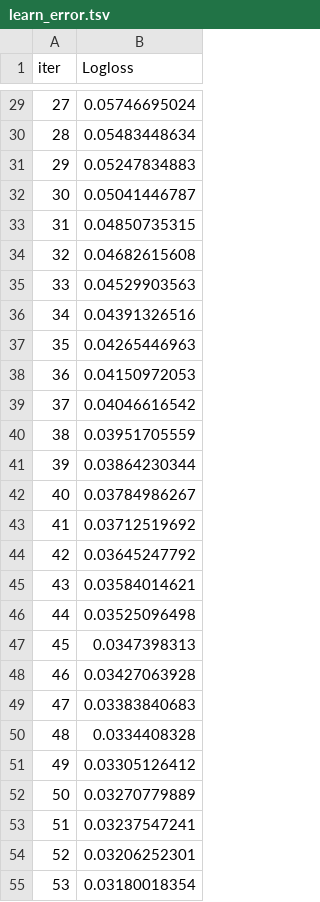
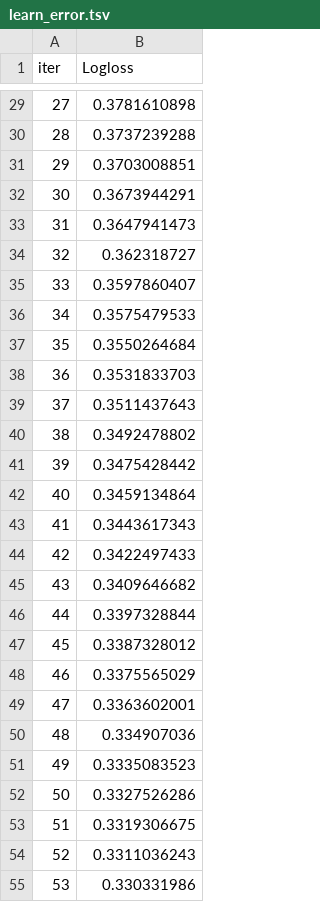
Before and after one commit to rittik97/Pokemon-Go, a TSV file: catboost_info/learn_error.tsv, drawn as a sheet; only a part is shown, gaps mark what is left out; the diff covers the shown part only.

```diff
--- a/catboost_info/learn_error.tsv
+++ b/catboost_info/learn_error.tsv
@@ -29,27 +29,27 @@ iter	Logloss
-27	0.05746695024
-28	0.05483448634
-29	0.05247834883
-30	0.05041446787
-31	0.04850735315
-32	0.04682615608
-33	0.04529903563
-34	0.04391326516
-35	0.04265446963
-36	0.04150972053
-37	0.04046616542
-38	0.03951705559
-39	0.03864230344
-40	0.03784986267
-41	0.03712519692
-42	0.03645247792
-43	0.03584014621
-44	0.03525096498
-45	0.0347398313
-46	0.03427063928
-47	0.03383840683
-48	0.0334408328
-49	0.03305126412
-50	0.03270779889
-51	0.03237547241
-52	0.03206252301
-53	0.03180018354
+27	0.3781610898
+28	0.3737239288
+29	0.3703008851
+30	0.3673944291
+31	0.3647941473
+32	0.362318727
+33	0.3597860407
+34	0.3575479533
+35	0.3550264684
+36	0.3531833703
+37	0.3511437643
+38	0.3492478802
+39	0.3475428442
+40	0.3459134864
+41	0.3443617343
+42	0.3422497433
+43	0.3409646682
+44	0.3397328844
+45	0.3387328012
+46	0.3375565029
+47	0.3363602001
+48	0.334907036
+49	0.3335083523
+50	0.3327526286
+51	0.3319306675
+52	0.3311036243
+53	0.330331986
```
Also changed, not shown: 123 edited cells elsewhere in this file, catboost_info/time_left.tsv, 4 other files.
